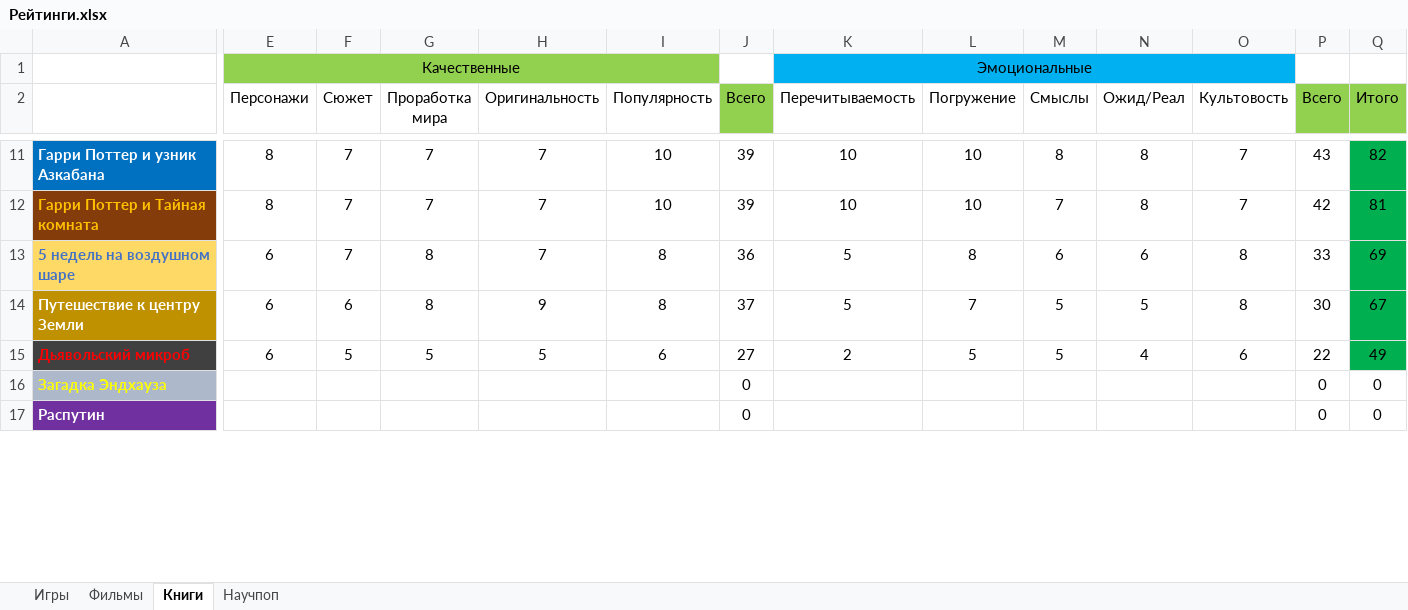
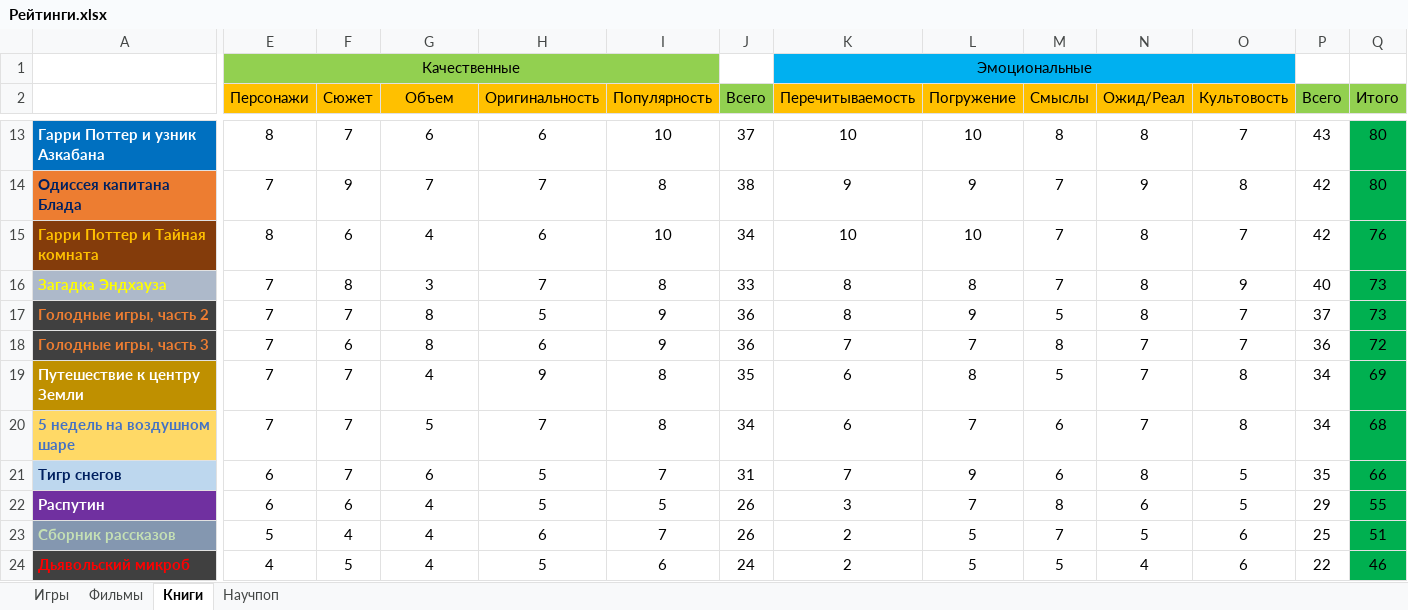
Before and after one commit to VexOlmer/Knowledge_Base, an Excel workbook: other/Рейтинги.xlsx, sheet Книги, drawn as a sheet; only a part is shown, gaps mark what is left out; values as stored, in another font and other column widths than the file's, no borders; removed rows and columns are numbered as before the commit, all else as after; rows hold the shown columns only; the diff covers the shown part only; the diff names each change by its address in the sheet, - before the commit and + after, or states it on an @@ line.

```diff
--- a/other/Рейтинги.xlsx (sheet Книги)
+++ b/other/Рейтинги.xlsx (sheet Книги)
-E2:I2 fill: none
+E2:I2 fill: #FFC000
-G2: Проработка мира
+G2: Объем
-K2:O2 fill: none
+K2:O2 fill: #FFC000
-G13 (Объем): 7
+G13 (Объем): 6
-H13 (Оригинальность): 7
+H13 (Оригинальность): 6
-J13 (Всего): 39
+J13 (Всего): 37
-Q13 (Итого): 82
+Q13 (Итого): 80
+row 14: Одиссея капитана Блада | 7 | 9 | 7 | 7 | 8 | 38 | 9 | 9 | 7 | 9 | 8 | 42 | 80
-F15 (Сюжет): 7
+F15 (Сюжет): 6
-G15 (Объем): 7
+G15 (Объем): 4
-H15 (Оригинальность): 7
+H15 (Оригинальность): 6
-J15 (Всего): 39
+J15 (Всего): 34
-Q15 (Итого): 81
+Q15 (Итого): 76
+row 16: Загадка Эндхауза | 7 | 8 | 3 | 7 | 8 | 33 | 8 | 8 | 7 | 8 | 9 | 40 | 73
+row 17: Голодные игры, часть 2 | 7 | 7 | 8 | 5 | 9 | 36 | 8 | 9 | 5 | 8 | 7 | 37 | 73
+row 18: Голодные игры, часть 3 | 7 | 6 | 8 | 6 | 9 | 36 | 7 | 7 | 8 | 7 | 7 | 36 | 72
+row 19: Путешествие к центру Земли | 7 | 7 | 4 | 9 | 8 | 35 | 6 | 8 | 5 | 7 | 8 | 34 | 69
-E20 (Персонажи): 6
+E20 (Персонажи): 7
-G20 (Объем): 8
+G20 (Объем): 5
-J20 (Всего): 36
+J20 (Всего): 34
-K20 (Перечитываемость): 5
+K20 (Перечитываемость): 6
-L20 (Погружение): 8
+L20 (Погружение): 7
-N20 (Ожид/Реал): 6
+N20 (Ожид/Реал): 7
-P20 (Всего): 33
+P20 (Всего): 34
-Q20 (Итого): 69
+Q20 (Итого): 68
-row 14: Путешествие к центру Земли | 6 | 6 | 8 | 9 | 8 | 37 | 5 | 7 | 5 | 5 | 8 | 30 | 67
+row 21: Тигр снегов | 6 | 7 | 6 | 5 | 7 | 31 | 7 | 9 | 6 | 8 | 5 | 35 | 66
+row 22: Распутин | 6 | 6 | 4 | 5 | 5 | 26 | 3 | 7 | 8 | 6 | 5 | 29 | 55
+row 23: Сборник рассказов | 5 | 4 | 4 | 6 | 7 | 26 | 2 | 5 | 7 | 5 | 6 | 25 | 51
-E24 (Персонажи): 6
+E24 (Персонажи): 4
-G24 (Объем): 5
+G24 (Объем): 4
-J24 (Всего): 27
+J24 (Всего): 24
-Q24 (Итого): 49
+Q24 (Итого): 46
-row 16: Загадка Эндхауза |  |  |  |  |  | 0 |  |  |  |  |  | 0 | 0
-row 17: Распутин |  |  |  |  |  | 0 |  |  |  |  |  | 0 | 0
```
Also changed, not shown: 12 added rows, 17 removed rows and 29 edited cells elsewhere in this sheet, sheet Игры, sheet Фильмы, formulas that keep their value, 7 other files.
